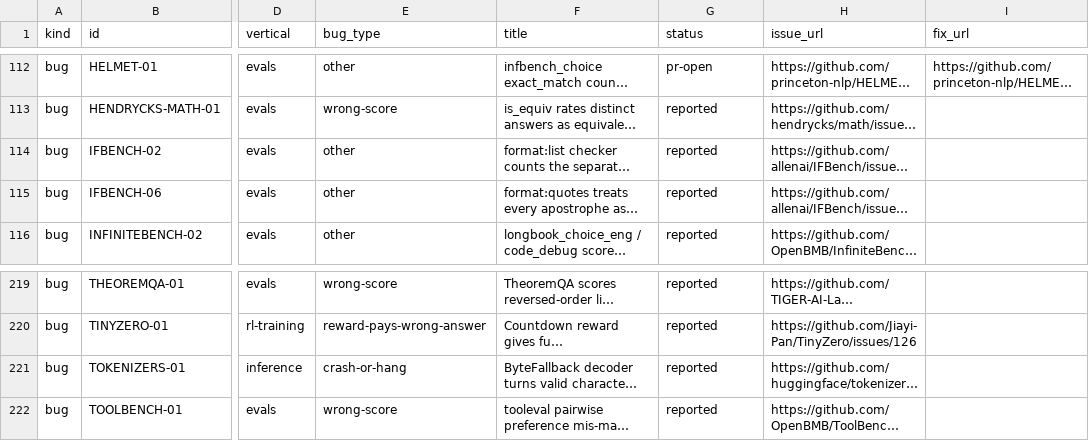
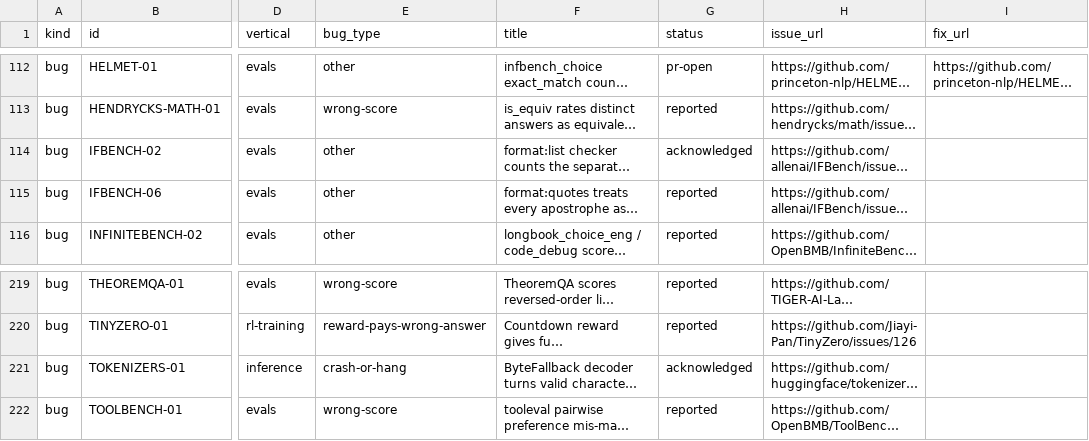
Before and after one commit to nlp-research-rosu/stackstate, a CSV file: data/seed/findings.csv, drawn as a sheet; only a part is shown, gaps mark what is left out; long unchanged cells end in …; the diff covers the shown part only; the diff names each change by its address in the sheet, - before the commit and + after, or states it on an @@ line.

```diff
--- a/data/seed/findings.csv
+++ b/data/seed/findings.csv
-G114 (status): reported
+G114 (status): acknowledged
-G221 (status): reported
+G221 (status): acknowledged
```
Also changed, not shown: 36 edited cells elsewhere in this file, 5 other files.
